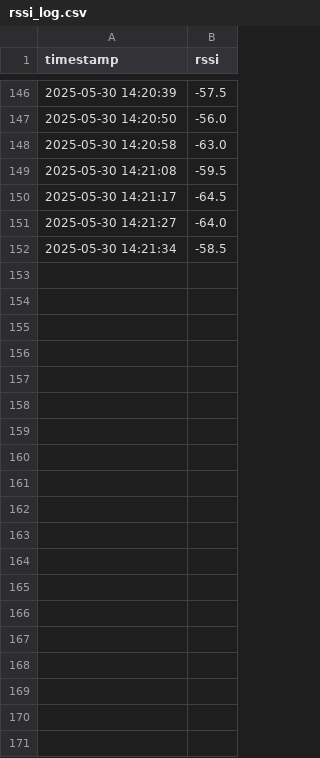
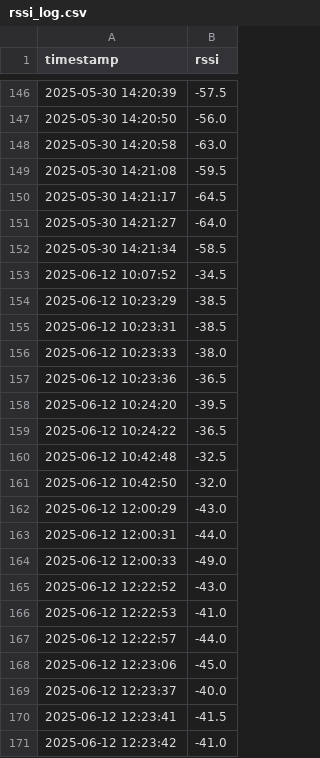
Before and after one commit to emilynoel99/Alarms-Connectivity-Project, a CSV file: rssi_log.csv, drawn as a sheet; only a part is shown, gaps mark what is left out; the diff covers the shown part only.

Commit message:
Auto update: 2025-06-13 10:00:40

```diff
--- a/rssi_log.csv
+++ b/rssi_log.csv
@@ -152 +152,20 @@ timestamp,rssi
 2025-05-30 14:21:34,-58.5
+2025-06-12 10:07:52,-34.5
+2025-06-12 10:23:29,-38.5
+2025-06-12 10:23:31,-38.5
+2025-06-12 10:23:33,-38.0
+2025-06-12 10:23:36,-36.5
+2025-06-12 10:24:20,-39.5
+2025-06-12 10:24:22,-36.5
+2025-06-12 10:42:48,-32.5
+2025-06-12 10:42:50,-32.0
+2025-06-12 12:00:29,-43.0
+2025-06-12 12:00:31,-44.0
+2025-06-12 12:00:33,-49.0
+2025-06-12 12:22:52,-43.0
+2025-06-12 12:22:53,-41.0
+2025-06-12 12:22:57,-44.0
+2025-06-12 12:23:06,-45.0
+2025-06-12 12:23:37,-40.0
+2025-06-12 12:23:41,-41.5
+2025-06-12 12:23:42,-41.0
```
Also changed, not shown: 20 added rows elsewhere in this file.
